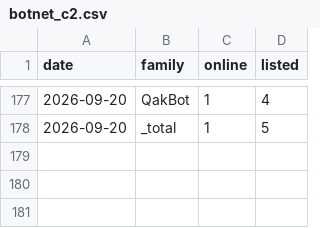
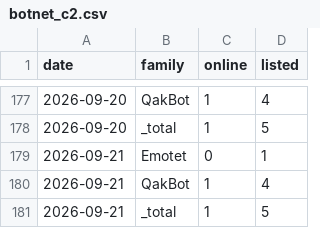
Before and after one commit to Devko/CyberMon, a CSV file: site/data/history/botnet_c2.csv, drawn as a sheet; only a part is shown, gaps mark what is left out; the diff names each change by its address in the sheet, - before the commit and + after, or states it on an @@ line.

Commit message:
data: nightly refresh 2026-09-21 [skip ci]

```diff
--- a/site/data/history/botnet_c2.csv
+++ b/site/data/history/botnet_c2.csv
+row 179: 2026-09-21 | Emotet | 0 | 1
+row 180: 2026-09-21 | QakBot | 1 | 4
+row 181: 2026-09-21 | _total | 1 | 5
```
Also changed, not shown: site/data/history/nvd_backlog.csv, site/data/history/nvd_throughput.csv, 36 other files.
